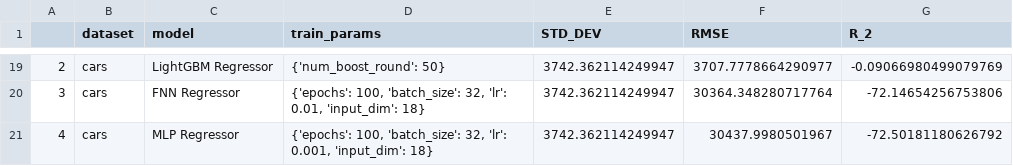
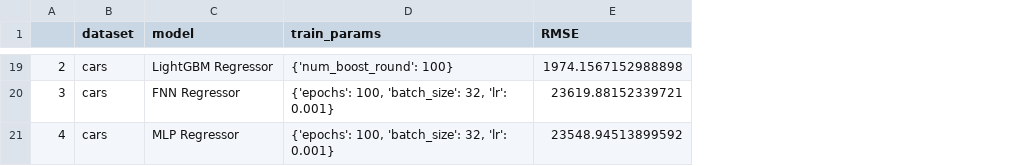
Before and after one commit to zGabor2001/ML, a CSV file: train_results.csv, drawn as a sheet; only a part is shown, gaps mark what is left out; removed rows and columns are numbered as before the commit, all else as after; the diff covers the shown part only; the diff names each change by its address in the sheet, - before the commit and + after, or states it on an @@ line.

Commit message:
Revert "Merge pull request #9 from zGabor2001/sim_ann_train"
This reverts commit 29bfe40c7614e2055175dff0833c770e9775ca13, reversing
changes made to 082e472e8716995fb17f528b87e5a11b12b52c55.

```diff
--- a/train_results.csv
+++ b/train_results.csv
-column E (STD_DEV), rows 19-21: all 3742.362114249947
-column G (R_2), rows 19-21: -0.09066980499079769 | -72.14654256753806 | -72.50181180626792
-D19 (train_params): {'num_boost_round': 50}
+D19 (train_params): {'num_boost_round': 100}
-E19 (RMSE): 3707.7778664290977
+E19 (RMSE): 1974.1567152988898
-D20 (train_params): …32, 'lr': 0.01, 'input_dim': 18}
+D20 (train_params): …32, 'lr': 0.001}
-E20 (RMSE): 30364.348280717764
+E20 (RMSE): 23619.88152339721
-D21 (train_params): …32, 'lr': 0.001, 'input_dim': 18}
+D21 (train_params): …32, 'lr': 0.001}
-E21 (RMSE): 30437.9980501967
+E21 (RMSE): 23548.94513899592
```
Also changed, not shown: 32 edited cells elsewhere in this file, 15 other files.
